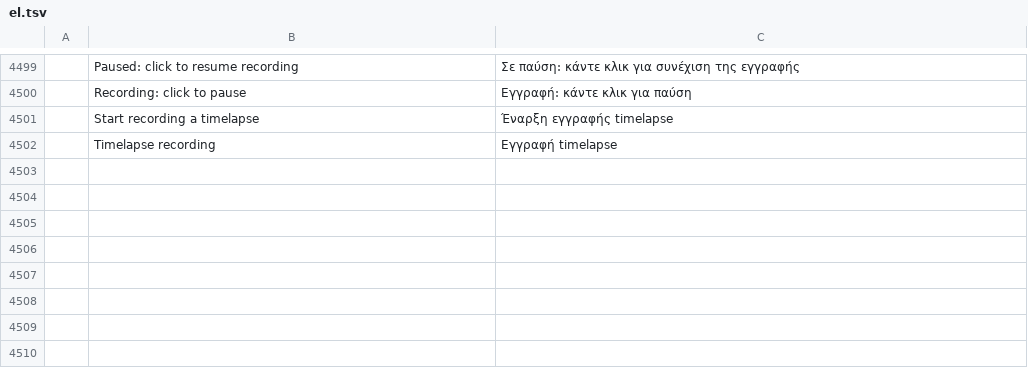
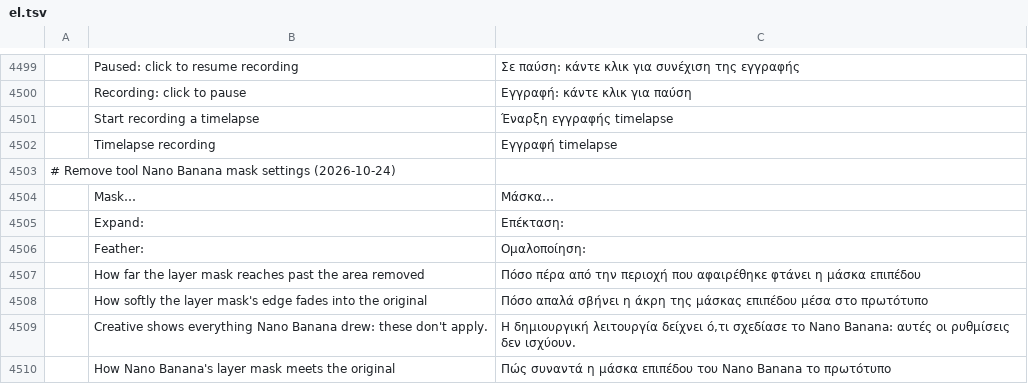
Before and after one commit to wilwal2020/photocraft, a TSV file: crates/ui-egui/src/i18n/el.tsv, drawn as a sheet; only a part is shown, gaps mark what is left out; the diff names each change by its address in the sheet, - before the commit and + after, or states it on an @@ line.

```diff
--- a/crates/ui-egui/src/i18n/el.tsv
+++ b/crates/ui-egui/src/i18n/el.tsv
+row 4503: # Remove tool Nano Banana mask settings (2026-10-24)
+row 4504:  | Mask… | Μάσκα…
+row 4505:  | Expand: | Επέκταση:
+row 4506:  | Feather: | Ομαλοποίηση:
+row 4507:  | How far the layer mask reaches past the area removed | Πόσο πέρα από την περιοχή που αφαιρέθηκε φτάνει η μάσκα επιπέδου
+row 4508:  | How softly the layer mask's edge fades into the original | Πόσο απαλά σβήνει η άκρη της μάσκας επιπέδου μέσα στο πρωτότυπο
+row 4509:  | Creative shows everything Nano Banana drew: these don't apply. | Η δημιουργική λειτουργία δείχνει ό,τι σχεδίασε το Nano Banana: αυτές οι ρυθμίσεις δεν ισχύουν.
+row 4510:  | How Nano Banana's layer mask meets the original | Πώς συναντά η μάσκα επιπέδου του Nano Banana το πρωτότυπο
```
Also changed, not shown: crates/ui-egui/src/i18n/ja.tsv, crates/ui-egui/src/i18n/ko.tsv, 24 other files.
